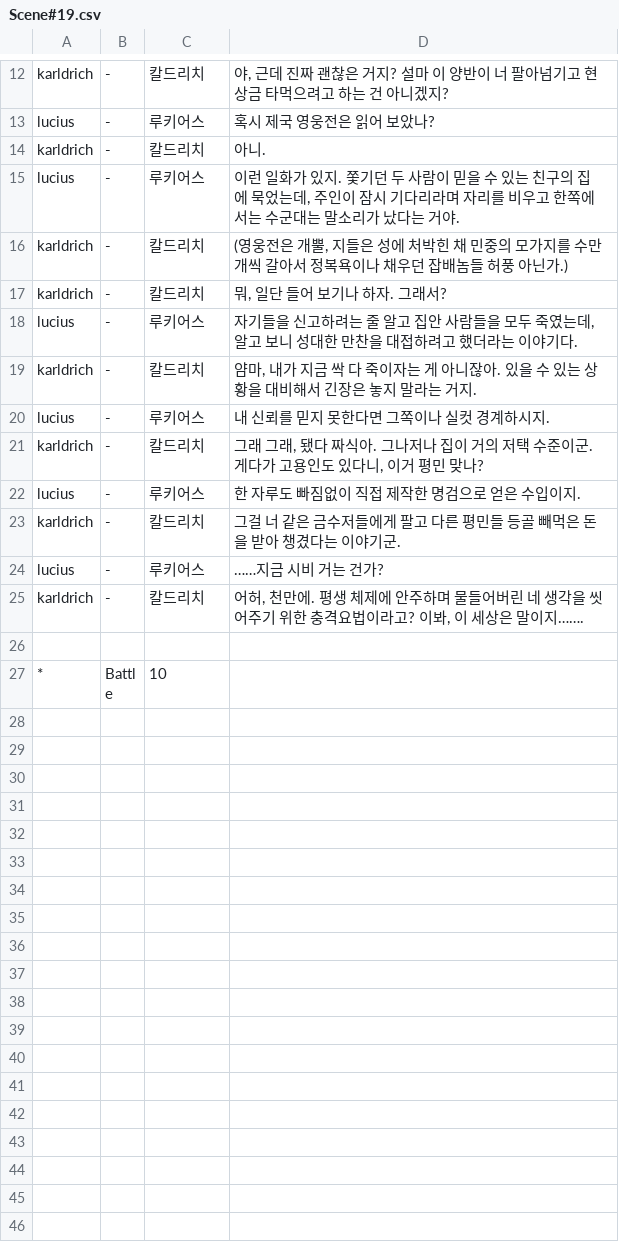
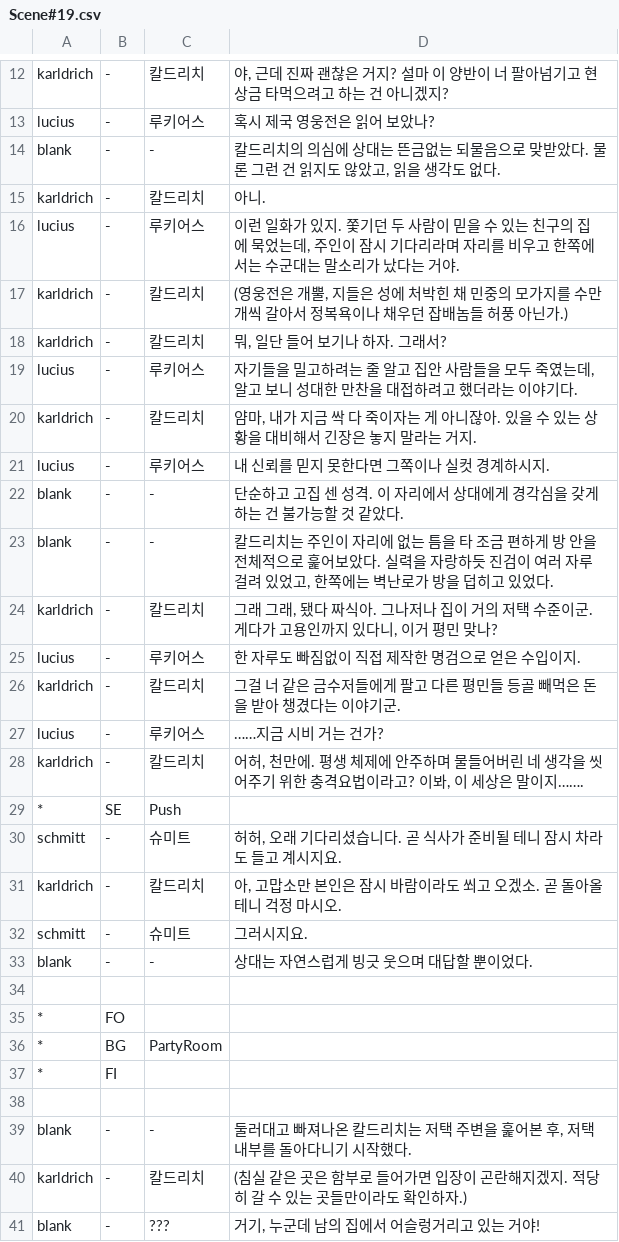
Before and after one commit to GGGC2/Epic_monad, a CSV file: Assets/Resources/Data/Scene#19.csv, drawn as a sheet; only a part is shown, gaps mark what is left out; the shorter side is filled out with more unchanged rows; the diff covers the shown part only.

Commit message:
Scene#19 대사 작성 중

```diff
--- a/Assets/Resources/Data/Scene#19.csv
+++ b/Assets/Resources/Data/Scene#19.csv
@@ -13,2 +13,3 @@ karldrich	-	칼드리치	야, 근데 진짜 괜찮은 거지? 설마 이 양반
 lucius	-	루키어스	혹시 제국 영웅전은 읽어 보았나?
+blank	-	-	칼드리치의 의심에 상대는 뜬금없는 되물음으로 맞받았다. 물론 그런 건 읽지도 않았고, 읽을 생각도 없다.
 karldrich	-	칼드리치	아니.
@@ -17,6 +18,8 @@ karldrich	-	칼드리치	(영웅전은 개뿔, 지들은 성에 처박힌 채
 karldrich	-	칼드리치	뭐, 일단 들어 보기나 하자. 그래서?
-lucius	-	루키어스	자기들을 신고하려는 줄 알고 집안 사람들을 모두 죽였는데, 알고 보니 성대한 만찬을 대접하려고 했더라는 이야기다.
+lucius	-	루키어스	자기들을 밀고하려는 줄 알고 집안 사람들을 모두 죽였는데, 알고 보니 성대한 만찬을 대접하려고 했더라는 이야기다.
 karldrich	-	칼드리치	얌마, 내가 지금 싹 다 죽이자는 게 아니잖아. 있을 수 있는 상황을 대비해서 긴장은 놓지 말라는 거지.
 lucius	-	루키어스	내 신뢰를 믿지 못한다면 그쪽이나 실컷 경계하시지.
-karldrich	-	칼드리치	그래 그래, 됐다 짜식아. 그나저나 집이 거의 저택 수준이군. 게다가 고용인도 있다니, 이거 평민 맞나?
+blank	-	-	단순하고 고집 센 성격. 이 자리에서 상대에게 경각심을 갖게 하는 건 불가능할 것 같았다.
+blank	-	-	칼드리치는 주인이 자리에 없는 틈을 타 조금 편하게 방 안을 전체적으로 훑어보았다. 실력을 자랑하듯 진검이 여러 자루 걸려 있었고, 한쪽에는 벽난로가 방을 덥히고 있었다.
+karldrich	-	칼드리치	그래 그래, 됐다 짜식아. 그나저나 집이 거의 저택 수준이군. 게다가 고용인까지 있다니, 이거 평민 맞나?
 lucius	-	루키어스	한 자루도 빠짐없이 직접 제작한 명검으로 얻은 수입이지.
@@ -25 +28,14 @@ lucius	-	루키어스	……지금 시비 거는 건가?
 karldrich	-	칼드리치	어허, 천만에. 평생 체제에 안주하며 물들어버린 네 생각을 씻어주기 위한 충격요법이라고? 이봐, 이 세상은 말이지…….
+*	SE	Push
+schmitt	-	슈미트	허허, 오래 기다리셨습니다. 곧 식사가 준비될 테니 잠시 차라도 들고 계시지요.
+karldrich	-	칼드리치	아, 고맙소만 본인은 잠시 바람이라도 쐬고 오겠소. 곧 돌아올 테니 걱정 마시오.
+schmitt	-	슈미트	그러시지요.
+blank	-	-	상대는 자연스럽게 빙긋 웃으며 대답할 뿐이었다.
+
+*	FO
+*	BG	PartyRoom
+*	FI
+
+blank	-	-	둘러대고 빠져나온 칼드리치는 저택 주변을 훑어본 후, 저택 내부를 돌아다니기 시작했다.
+karldrich	-	칼드리치	(침실 같은 곳은 함부로 들어가면 입장이 곤란해지겠지. 적당히 갈 수 있는 곳들만이라도 확인하자.)
+blank	-	???	거기, 누군데 남의 집에서 어슬렁거리고 있는 거야!
```
Also changed, not shown: 27 added rows elsewhere in this file.
